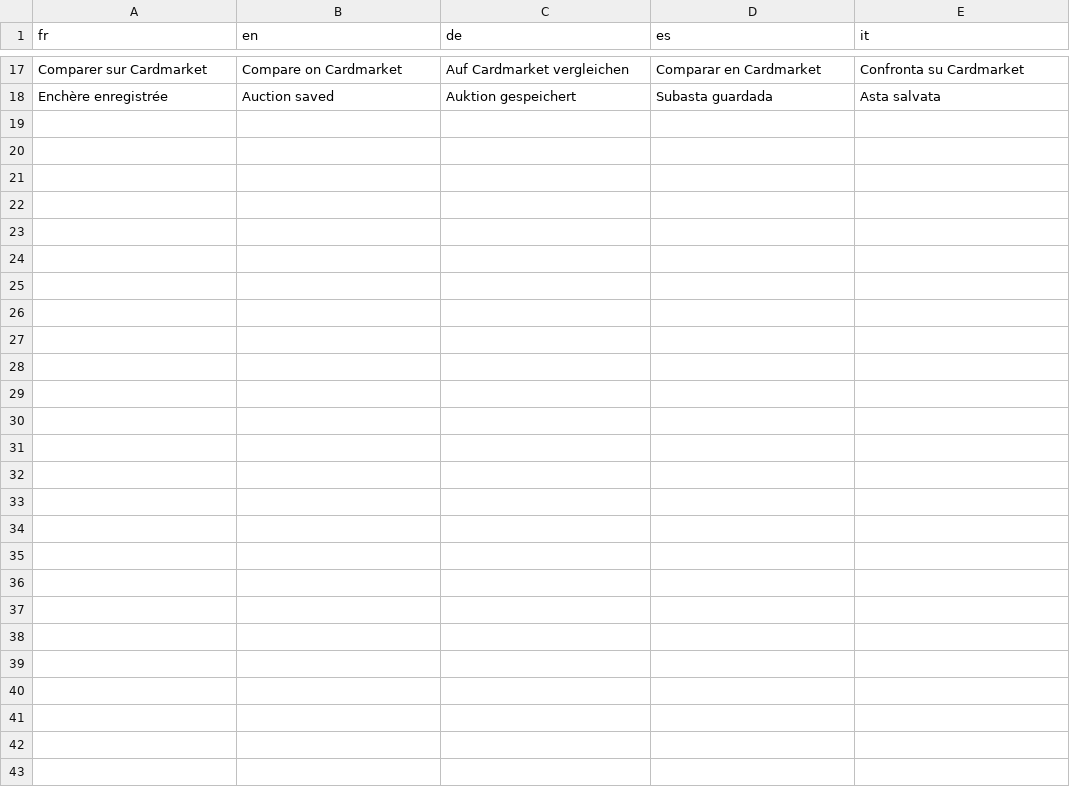
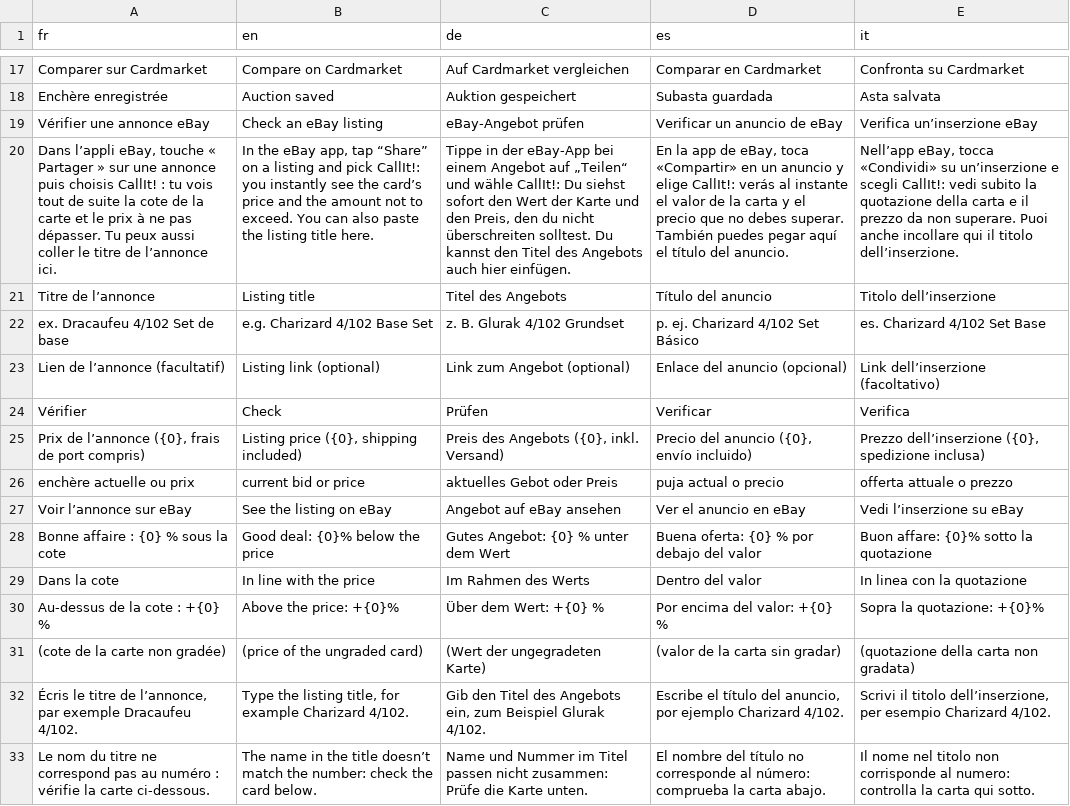
Before and after one commit to blevdosmiles/callit, a TSV file: i18n/textes-encheres-partage.tsv, drawn as a sheet; only a part is shown, gaps mark what is left out; the diff names each change by its address in the sheet, - before the commit and + after, or states it on an @@ line.

```diff
--- a/i18n/textes-encheres-partage.tsv
+++ b/i18n/textes-encheres-partage.tsv
+row 19: Vérifier une annonce eBay | Check an eBay listing | eBay-Angebot prüfen | Verificar un anuncio de eBay | Verifica un’inserzione eBay
+row 20: Dans l’appli eBay, touche « Partager » sur une annonce puis choisis CallIt! : tu vois tout de suite la cote de la carte et le prix à ne pas dépasser. Tu peux aussi coller le titre de l’annonce ici. | In the eBay app, tap “Share” on a listing and pick CallIt!: you instantly see the card’s price and the amount not to exceed. You can also paste the listing title here. | Tippe in der eBay-App bei einem Angebot auf „Teilen“ und wähle CallIt!: Du siehst sofort den Wert der Karte und den Preis, den du nicht überschreiten solltest. Du kannst den Titel des Angebots auch hier einfügen. | En la app de eBay, toca «Compartir» en un anuncio y elige CallIt!: verás al instante el valor de la carta y el precio que no debes superar. También puedes pegar aquí el título del anuncio. | Nell’app eBay, tocca «Condividi» su un’inserzione e scegli CallIt!: vedi subito la quotazione della carta e il prezzo da non superare. Puoi anche incollare qui il titolo dell’inserzione.
+row 21: Titre de l’annonce | Listing title | Titel des Angebots | Título del anuncio | Titolo dell’inserzione
+row 22: ex. Dracaufeu 4/102 Set de base | e.g. Charizard 4/102 Base Set | z. B. Glurak 4/102 Grundset | p. ej. Charizard 4/102 Set Básico | es. Charizard 4/102 Set Base
+row 23: Lien de l’annonce (facultatif) | Listing link (optional) | Link zum Angebot (optional) | Enlace del anuncio (opcional) | Link dell’inserzione (facoltativo)
+row 24: Vérifier | Check | Prüfen | Verificar | Verifica
+row 25: Prix de l’annonce ({0}, frais de port compris) | Listing price ({0}, shipping included) | Preis des Angebots ({0}, inkl. Versand) | Precio del anuncio ({0}, envío incluido) | Prezzo dell’inserzione ({0}, spedizione inclusa)
+row 26: enchère actuelle ou prix | current bid or price | aktuelles Gebot oder Preis | puja actual o precio | offerta attuale o prezzo
+row 27: Voir l’annonce sur eBay | See the listing on eBay | Angebot auf eBay ansehen | Ver el anuncio en eBay | Vedi l’inserzione su eBay
+row 28: Bonne affaire : {0} % sous la cote | Good deal: {0}% below the price | Gutes Angebot: {0} % unter dem Wert | Buena oferta: {0} % por debajo del valor | Buon affare: {0}% sotto la quotazione
+row 29: Dans la cote | In line with the price | Im Rahmen des Werts | Dentro del valor | In linea con la quotazione
+row 30: Au-dessus de la cote : +{0} % | Above the price: +{0}% | Über dem Wert: +{0} % | Por encima del valor: +{0} % | Sopra la quotazione: +{0}%
+row 31: (cote de la carte non gradée) | (price of the ungraded card) | (Wert der ungegradeten Karte) | (valor de la carta sin gradar) | (quotazione della carta non gradata)
+row 32: Écris le titre de l’annonce, par exemple Dracaufeu 4/102. | Type the listing title, for example Charizard 4/102. | Gib den Titel des Angebots ein, zum Beispiel Glurak 4/102. | Escribe el título del anuncio, por ejemplo Charizard 4/102. | Scrivi il titolo dell’inserzione, per esempio Charizard 4/102.
+row 33: Le nom du titre ne correspond pas au numéro : vérifie la carte ci-dessous. | The name in the title doesn’t match the number: check the card below. | Name und Nummer im Titel passen nicht zusammen: Prüfe die Karte unten. | El nombre del título no corresponde al número: comprueba la carta abajo. | Il nome nel titolo non corrisponde al numero: controlla la carta qui sotto.
```
Also changed, not shown: 17 other files.
